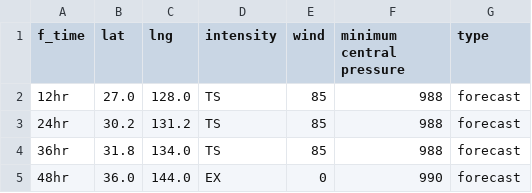
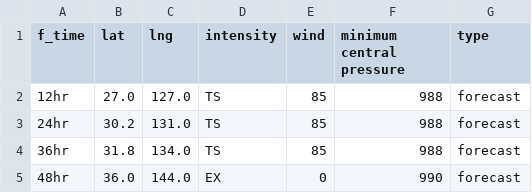
Before and after one commit to zax41006-bot/GHMWS-TC-GIS, a CSV file: forecast_track_A.csv, drawn as a sheet.

Commit message:
Update forecast_track_A.csv

```diff
--- a/forecast_track_A.csv
+++ b/forecast_track_A.csv
@@ -1,4 +1,4 @@
 f_time,lat,lng,intensity,wind,minimum central pressure,type
-12hr,27.0,128.0,TS,85,988,forecast
-24hr,30.2,131.2,TS,85,988,forecast
+12hr,27.0,127.0,TS,85,988,forecast
+24hr,30.2,131.0,TS,85,988,forecast
 36hr,31.8,134.0,TS,85,988,forecast
```
